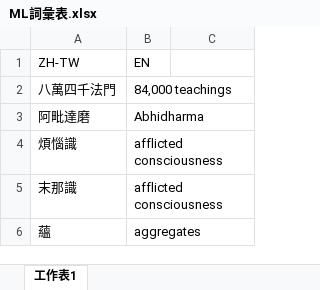
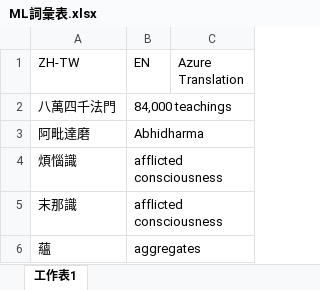
Before and after one commit to leozzmc/extract_raw-data, an Excel workbook: BLEU/EN-Dictionary/ML詞彙表.xlsx, sheet 工作表1, drawn as a sheet; only a part is shown; values as stored, in another font and other column widths than the file's, no borders; the diff names each change by its address in the sheet, - before the commit and + after, or states it on an @@ line.

Commit message:
Output Azure Translate Results

```diff
--- a/BLEU/EN-Dictionary/ML詞彙表.xlsx (sheet 工作表1)
+++ b/BLEU/EN-Dictionary/ML詞彙表.xlsx (sheet 工作表1)
-C1: (empty)
+C1: Azure Translation
```
Also changed, not shown: BLEU/EN-Dictionary/HL詞彙解釋.xlsx, BLEU/EN-Dictionary/TGSM引用文典對照表.xlsx, 15 other files.
